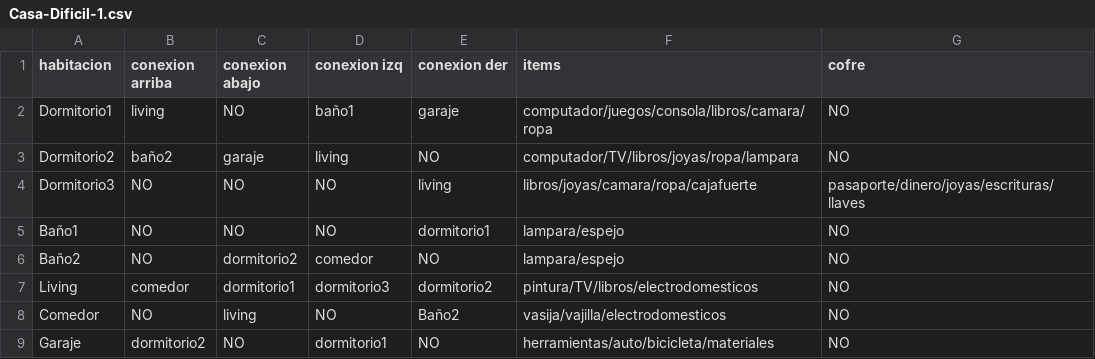
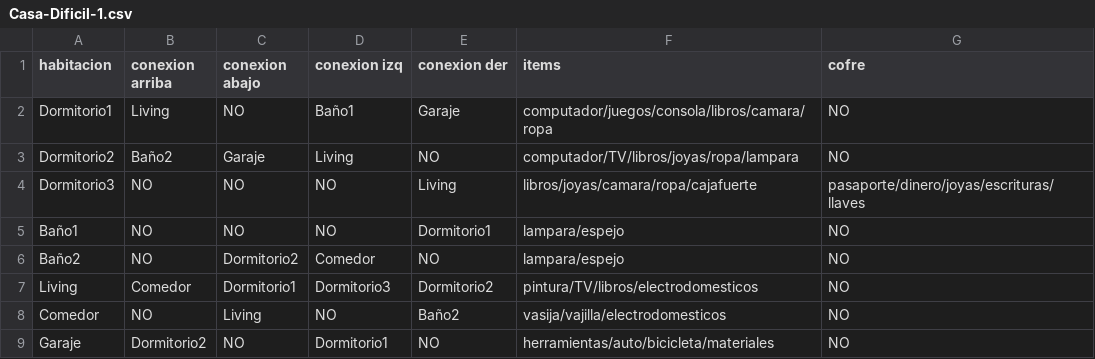
Before and after one commit to SaikooBlvckk/Bad-Ending, a CSV file: Casas/Casa-Dificil-1.csv, drawn as a sheet.

```diff
--- a/Casas/Casa-Dificil-1.csv
+++ b/Casas/Casa-Dificil-1.csv
@@ -1,9 +1,9 @@
 habitacion,conexion arriba,conexion abajo,conexion izq,conexion der,items,cofre
-Dormitorio1,living,NO,baño1,garaje,computador/juegos/consola/libros/camara/ropa ,NO
-Dormitorio2,baño2,garaje,living,NO,computador/TV/libros/joyas/ropa/lampara ,NO
-Dormitorio3,NO,NO,NO,living,libros/joyas/camara/ropa/cajafuerte ,pasaporte/dinero/joyas/escrituras/llaves
-Baño1,NO,NO,NO,dormitorio1,lampara/espejo ,NO
-Baño2,NO,dormitorio2,comedor,NO,lampara/espejo ,NO
-Living,comedor,dormitorio1,dormitorio3,dormitorio2,pintura/TV/libros/electrodomesticos ,NO
-Comedor,NO,living,NO,Baño2,vasija/vajilla/electrodomesticos ,NO
-Garaje,dormitorio2,NO,dormitorio1,NO,herramientas/auto/bicicleta/materiales ,NO
+Dormitorio1,Living,NO,Baño1,Garaje,computador/juegos/consola/libros/camara/ropa ,NO
+Dormitorio2,Baño2,Garaje,Living,NO,computador/TV/libros/joyas/ropa/lampara ,NO
+Dormitorio3,NO,NO,NO,Living,libros/joyas/camara/ropa/cajafuerte ,pasaporte/dinero/joyas/escrituras/llaves
+Baño1,NO,NO,NO,Dormitorio1,lampara/espejo ,NO
+Baño2,NO,Dormitorio2,Comedor,NO,lampara/espejo ,NO
+Living,Comedor,Dormitorio1,Dormitorio3,Dormitorio2,pintura/TV/libros/electrodomesticos ,NO
+Comedor,NO,Living,NO,Baño2,vasija/vajilla/electrodomesticos ,NO
+Garaje,Dormitorio2,NO,Dormitorio1,NO,herramientas/auto/bicicleta/materiales ,NO
```
Also changed, not shown: 2 other files.
